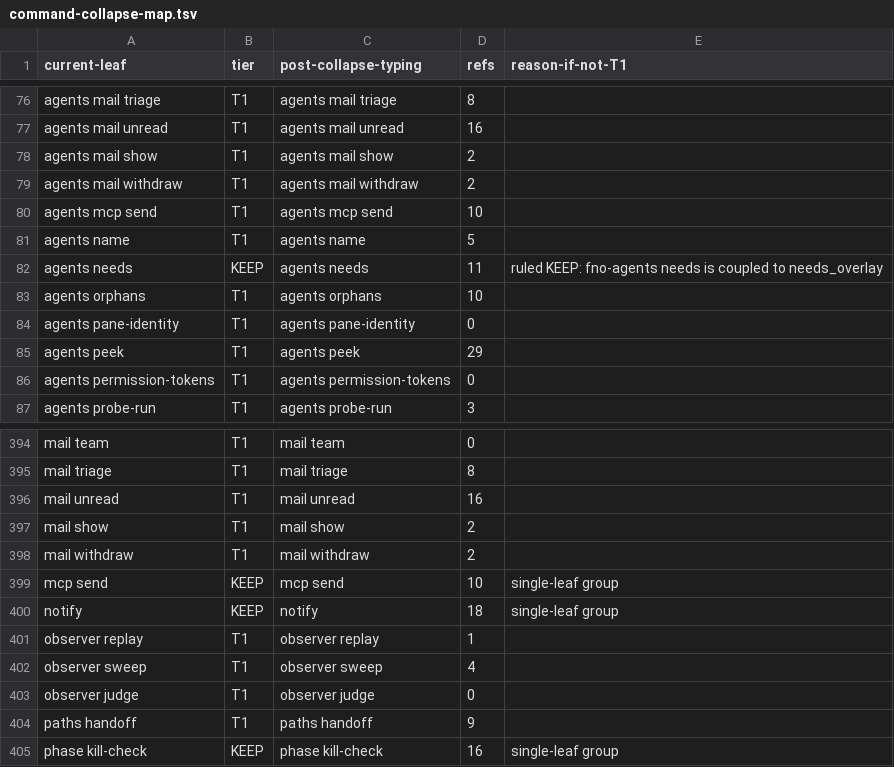
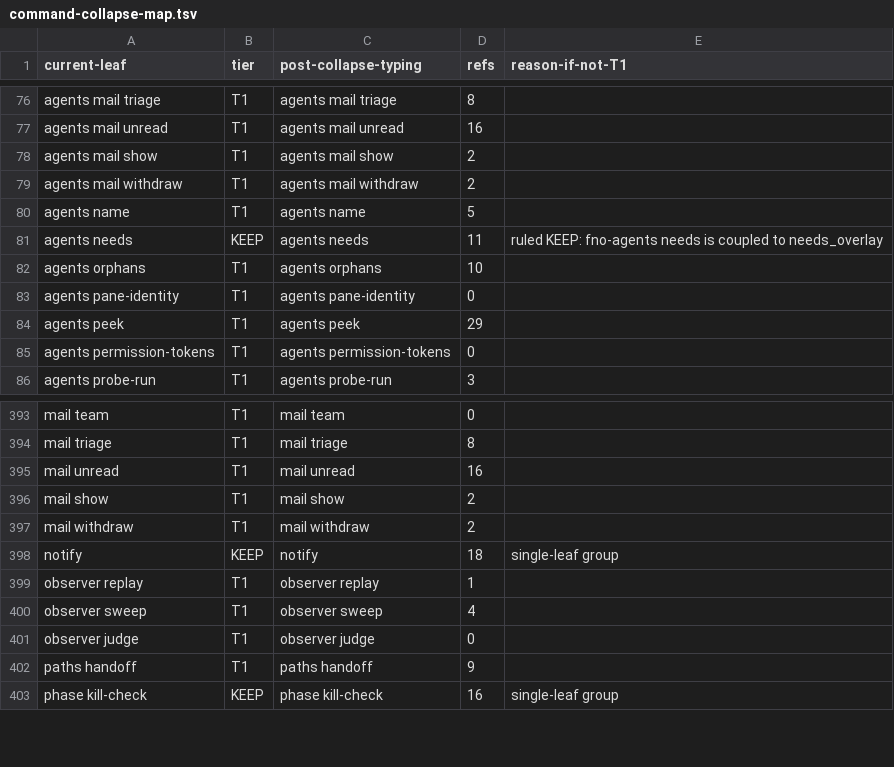
Before and after one commit to bllshttng/fno, a TSV file: scripts/ci/command-collapse-map.tsv, drawn as a sheet; only a part is shown, gaps mark what is left out.

```diff
--- a/scripts/ci/command-collapse-map.tsv
+++ b/scripts/ci/command-collapse-map.tsv
@@ -79,3 +79,2 @@ agents mail show	T1	agents mail show	2
 agents mail withdraw	T1	agents mail withdraw	2
-agents mcp send	T1	agents mcp send	10
 agents name	T1	agents name	5
@@ -398,3 +397,2 @@ mail show	T1	mail show	2
 mail withdraw	T1	mail withdraw	2
-mcp send	KEEP	mcp send	10	single-leaf group
 notify	KEEP	notify	18	single-leaf group
```
Also changed, not shown: scripts/ci/command-root-audit.tsv, 38 other files.
